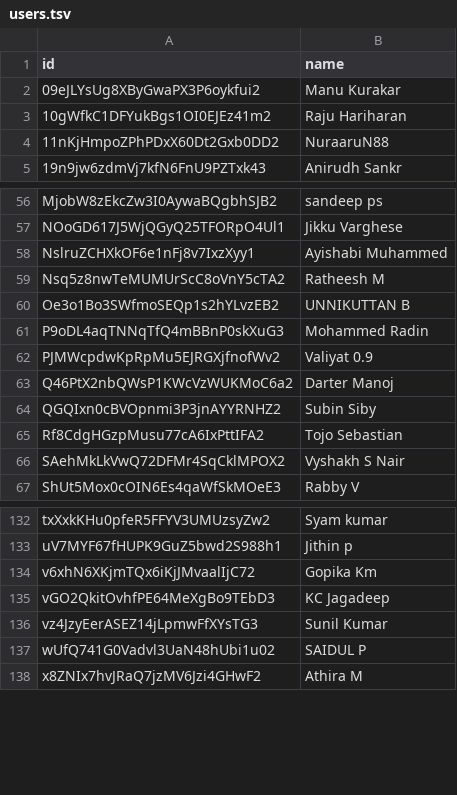
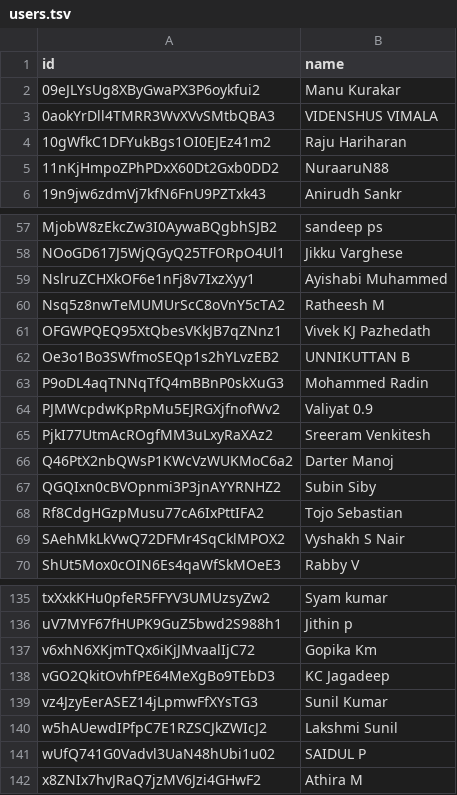
Before and after one commit to smc/msc, a TSV file: users.tsv, drawn as a sheet; only a part is shown, gaps mark what is left out; the diff names each change by its address in the sheet, - before the commit and + after, or states it on an @@ line.

```diff
--- a/users.tsv
+++ b/users.tsv
+row 3: 0aokYrDll4TMRR3WvXVvSMtbQBA3 | VIDENSHUS VIMALA
+row 61: OFGWPQEQ95XtQbesVKkJB7qZNnz1 | Vivek KJ Pazhedath
+row 65: PjkI77UtmAcROgfMM3uLxyRaXAz2 | Sreeram Venkitesh
+row 140: w5hAUewdIPfpC7E1RZSCJkZWIcJ2 | Lakshmi Sunil
```
Also changed, not shown: speech.tsv, 4 other files.
